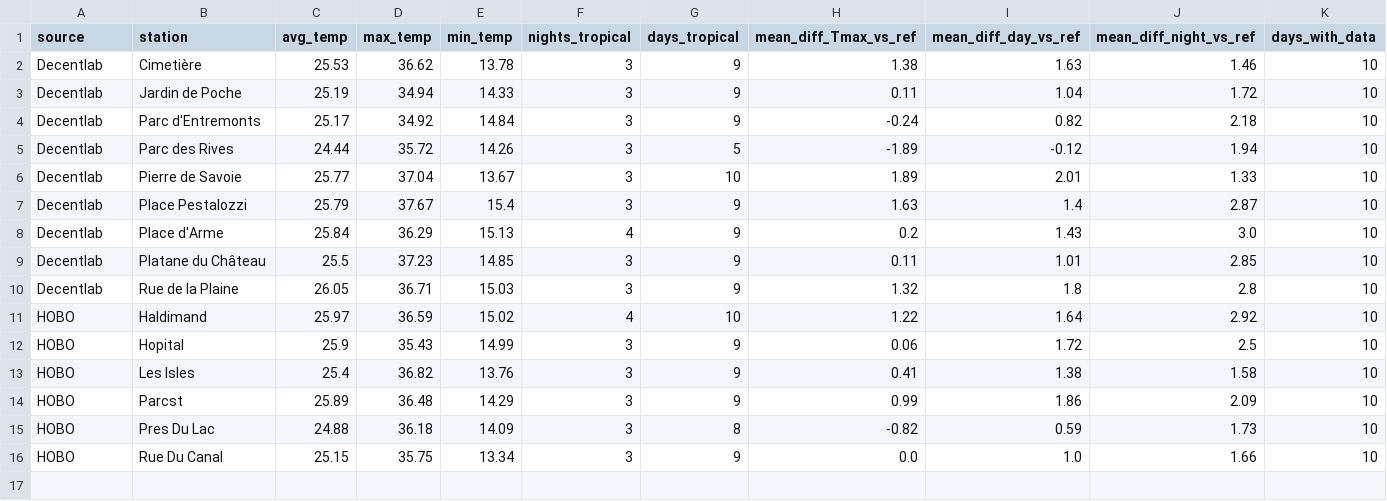
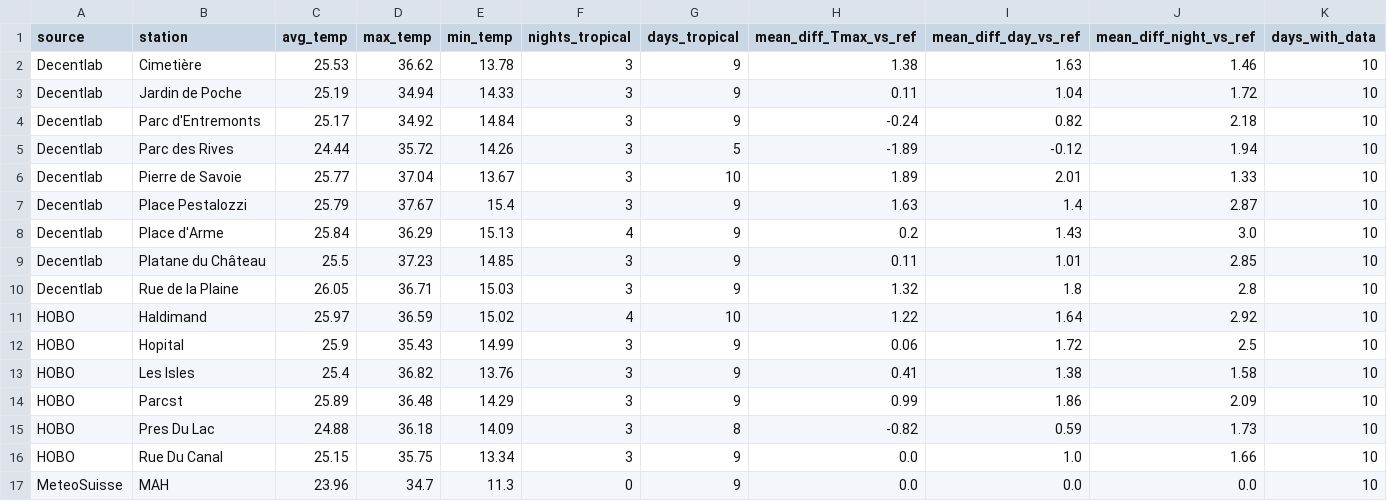
Before and after one commit to destaerc/Yverdon_les_tropiques, a CSV file: Export csv/heatwave_stats_2025.csv, drawn as a sheet; the diff names each change by its address in the sheet, - before the commit and + after, or states it on an @@ line.

```diff
--- a/Export csv/heatwave_stats_2025.csv
+++ b/Export csv/heatwave_stats_2025.csv
+row 17: MeteoSuisse | MAH | 23.96 | 34.7 | 11.3 | 0 | 9 | 0.0 | 0.0 | 0.0 | 10
```
Also changed, not shown: Export csv/tropical_counts_juin_aout_2025.csv, 1 other file.
